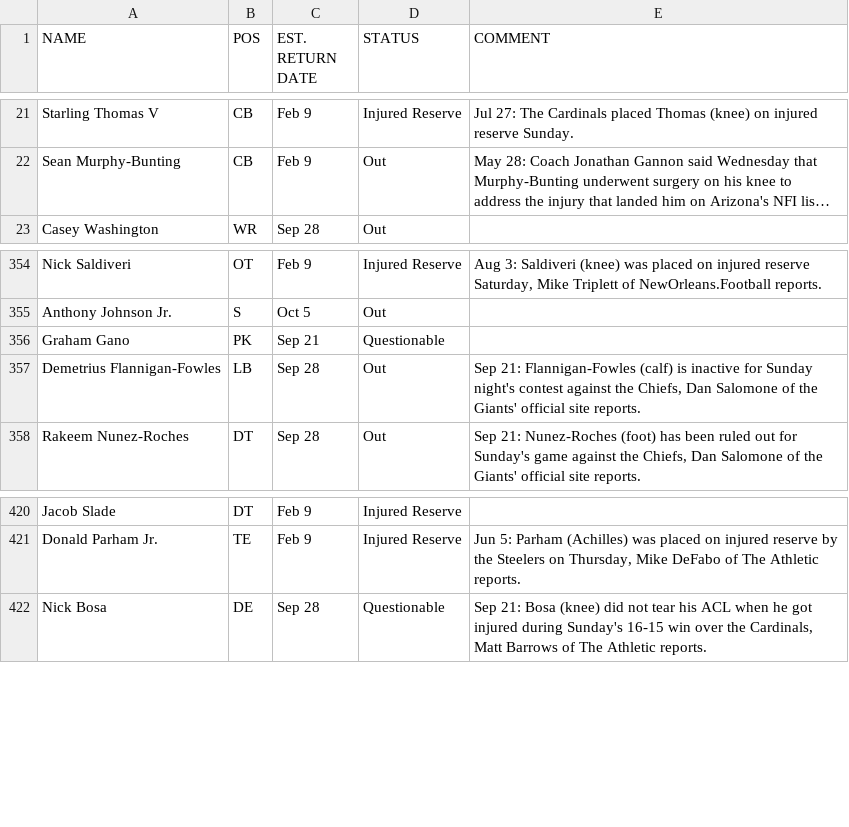
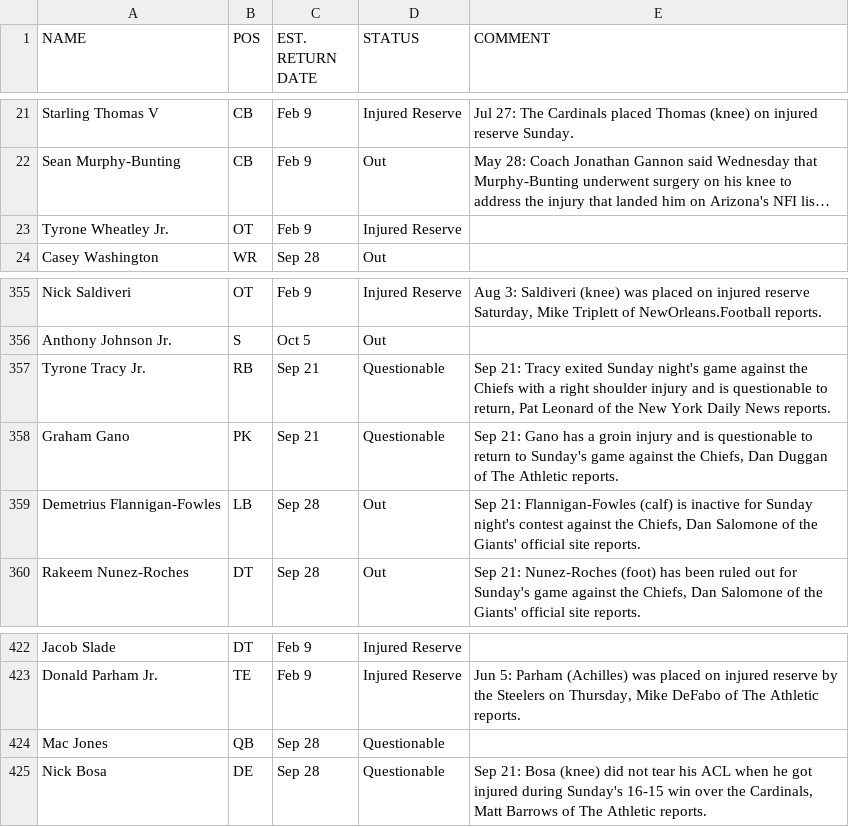
Before and after one commit to Clownworldenjoyer76/football_for_mat, a CSV file: data/raw/injuries/injury_reports_latest.csv, drawn as a sheet; only a part is shown, gaps mark what is left out; long unchanged cells end in …; addresses are those after the commit; the diff names each change by its address in the sheet, - before the commit and + after, or states it on an @@ line.

```diff
--- a/data/raw/injuries/injury_reports_latest.csv
+++ b/data/raw/injuries/injury_reports_latest.csv
+row 23: Tyrone Wheatley Jr. | OT | Feb 9 | Injured Reserve
+row 357: Tyrone Tracy Jr. | RB | Sep 21 | Questionable | Sep 21: Tracy exited Sunday night's game against the Chiefs with a right shoulder injury and is questionable to return, Pat Leonard of the New York Daily News reports.
-E358 (COMMENT): (empty)
+E358 (COMMENT): Sep 21: Gano has a groin injury and is questionable to return to Sunday's game against the Chiefs, Dan Duggan of The Athletic reports.
+row 424: Mac Jones | QB | Sep 28 | Questionable
```
Also changed, not shown: data/raw/weather/game_weather_latest.csv, 4 other files.
